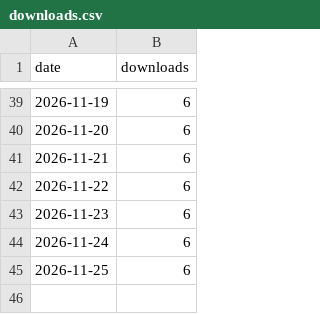
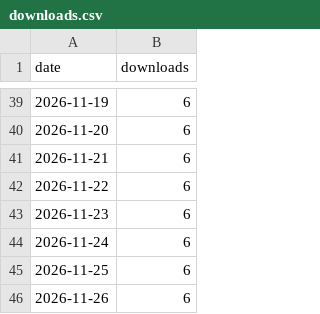
Before and after one commit to siddhartpai/Herdr-Glow, a CSV file: downloads.csv, drawn as a sheet; only a part is shown, gaps mark what is left out.

```diff
--- a/downloads.csv
+++ b/downloads.csv
@@ -45 +45,2 @@ date,downloads
 2026-11-25,6
+2026-11-26,6
```
Also changed, not shown: 1 other file.
